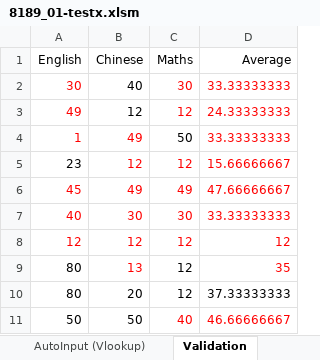
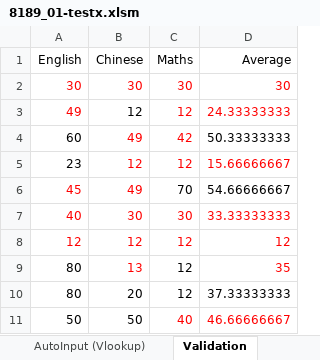
Before and after one commit to skwo671/VBA, an Excel workbook: 8189_01-testx.xlsm, sheet Validation, drawn as a sheet; values as stored, in another font and other column widths than the file's, no borders; removed rows and columns are numbered as before the commit, all else as after; the diff names each change by its address in the sheet, - before the commit and + after, or states it on an @@ line.

```diff
--- a/8189_01-testx.xlsm (sheet Validation)
+++ b/8189_01-testx.xlsm (sheet Validation)
-B2 (Chinese): 40
+B2 (Chinese): 30
-B2 text colour: black
+B2 text colour: #FF0000
-D2 (Average): 33.33333333
+D2 (Average): 30
-row 4: 1 | 49 | 50 | 33.33333333
+row 4: 60 | 49 | 42 | 50.33333333
-C6 (Maths): 49
+C6 (Maths): 70
-C6:D6 text colour: #FF0000
+C6:D6 text colour: black
-D6 (Average): 47.66666667
+D6 (Average): 54.66666667
```
Also changed, not shown: sheet AutoInput (Vlookup), sheet Marksix, sheet EnglishNumber, sheet ChangeCase, charts or pictures, 5 other files.
